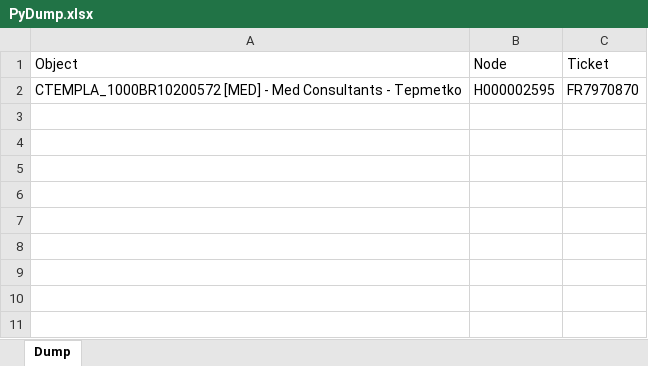
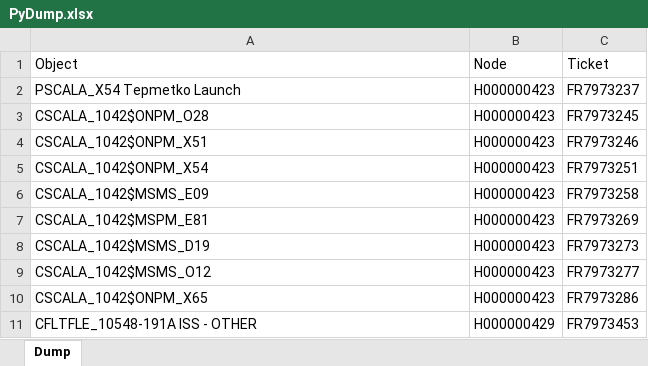
Before and after one commit to violencepierre/GCOH-Tickets-for-Processing, an Excel workbook: Inputs/PyDump.xlsx, sheet Dump, drawn as a sheet; values as stored, in another font and other column widths than the file's, no borders; conditional formats not drawn; removed rows and columns are numbered as before the commit, all else as after; the diff names each change by its address in the sheet, - before the commit and + after, or states it on an @@ line.

```diff
--- a/Inputs/PyDump.xlsx (sheet Dump)
+++ b/Inputs/PyDump.xlsx (sheet Dump)
-row 2: CTEMPLA_1000BR10200572 [MED] - Med Consultants - Tepmetko | H000002595 | FR7970870
+row 2: PSCALA_X54 Tepmetko Launch | H000000423 | FR7973237
+row 3: CSCALA_1042$ONPM_O28 | H000000423 | FR7973245
+row 4: CSCALA_1042$ONPM_X51 | H000000423 | FR7973246
+row 5: CSCALA_1042$ONPM_X54 | H000000423 | FR7973251
+row 6: CSCALA_1042$MSMS_E09 | H000000423 | FR7973258
+row 7: CSCALA_1042$MSPM_E81 | H000000423 | FR7973269
+row 8: CSCALA_1042$MSMS_D19 | H000000423 | FR7973273
+row 9: CSCALA_1042$MSMS_O12 | H000000423 | FR7973277
+row 10: CSCALA_1042$ONPM_X65 | H000000423 | FR7973286
+row 11: CFLTFLE_10548-191A ISS - OTHER | H000000429 | FR7973453
```
Also changed, not shown: F3 2024 mappings.xlsx, 1 other file.
